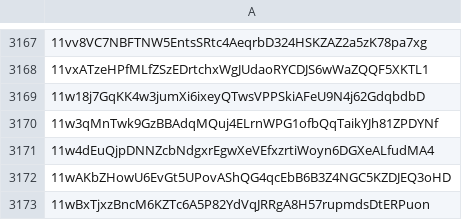
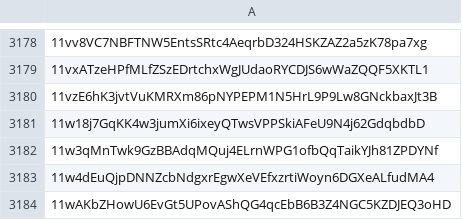
Before and after one commit to helium/denylist, a CSV file: denylist.csv, drawn as a sheet; only a part is shown, gaps mark what is left out; the shorter side is filled out with more unchanged rows; the diff covers the shown part only.

```diff
--- a/denylist.csv
+++ b/denylist.csv
@@ -3168,2 +3179,3 @@
 11vxATzeHPfMLfZSzEDrtchxWgJUdaoRYCDJS6wWaZQQF5XKTL1,
+11vzE6hK3jvtVuKMRXm86pNYPEPM1N5HrL9P9Lw8GNckbaxJt3B,
 11w18j7GqKK4w3jumXi6ixeyQTwsVPPSkiAFeU9N4j62GdqbdbD,
```
Also changed, not shown: 11 added rows elsewhere in this file, 1 other file.
